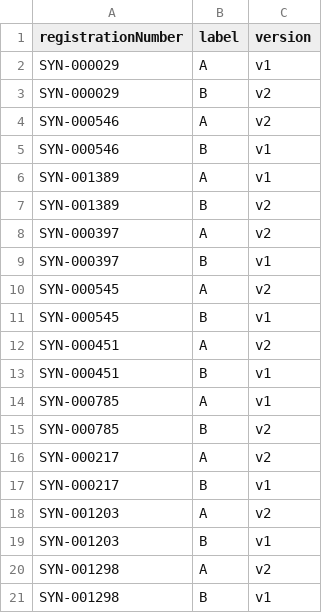
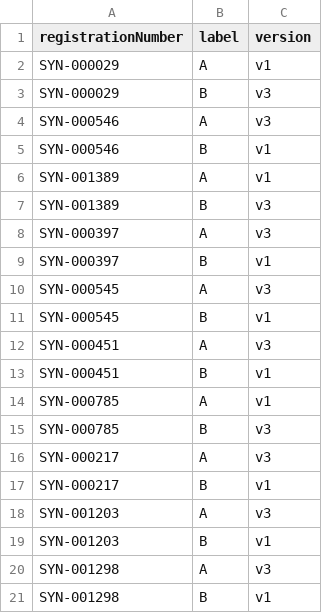
Before and after one commit to AaroNLaU0307/company-summaries-takehome, a CSV file: docs/manual_review_key.csv, drawn as a sheet.

```diff
--- a/docs/manual_review_key.csv
+++ b/docs/manual_review_key.csv
@@ -2,20 +2,20 @@ registrationNumber,label,version
 SYN-000029,A,v1
-SYN-000029,B,v2
-SYN-000546,A,v2
+SYN-000029,B,v3
+SYN-000546,A,v3
 SYN-000546,B,v1
 SYN-001389,A,v1
-SYN-001389,B,v2
-SYN-000397,A,v2
+SYN-001389,B,v3
+SYN-000397,A,v3
 SYN-000397,B,v1
-SYN-000545,A,v2
+SYN-000545,A,v3
 SYN-000545,B,v1
-SYN-000451,A,v2
+SYN-000451,A,v3
 SYN-000451,B,v1
 SYN-000785,A,v1
-SYN-000785,B,v2
-SYN-000217,A,v2
+SYN-000785,B,v3
+SYN-000217,A,v3
 SYN-000217,B,v1
-SYN-001203,A,v2
+SYN-001203,A,v3
 SYN-001203,B,v1
-SYN-001298,A,v2
+SYN-001298,A,v3
 SYN-001298,B,v1
```
Also changed, not shown: 56 other files.
